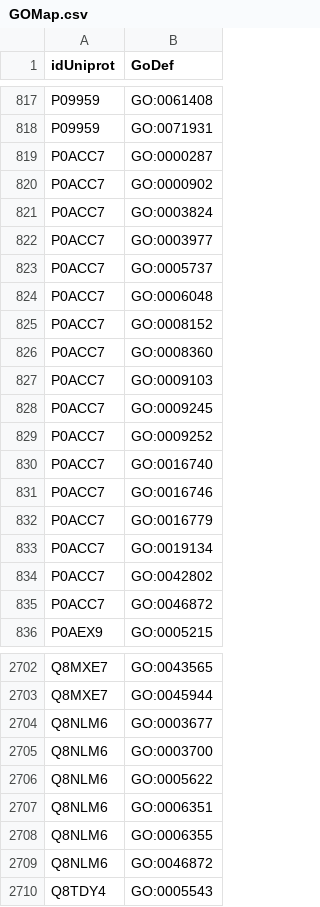
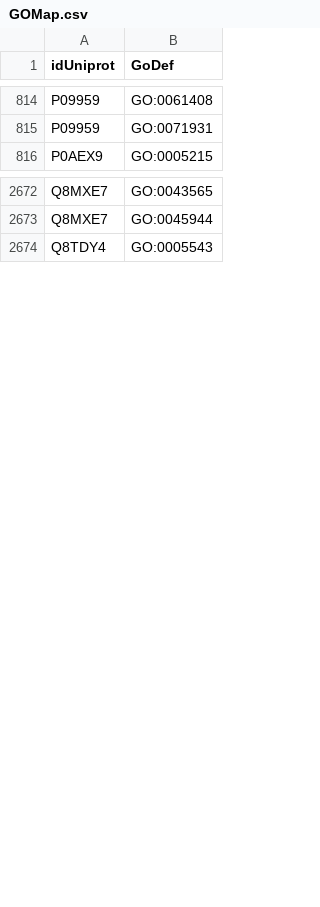
Before and after one commit to gonzaparra/webankyrins, a CSV file: src/LFP/StructuralAnks/MainBundle/Entity/CSVTablas/GOMap.csv, drawn as a sheet; only a part is shown, gaps mark what is left out; the diff covers the shown part only; the diff names each change by its address in the sheet, - before the commit and + after, or states it on an @@ line.

```diff
--- a/src/LFP/StructuralAnks/MainBundle/Entity/CSVTablas/GOMap.csv
+++ b/src/LFP/StructuralAnks/MainBundle/Entity/CSVTablas/GOMap.csv
-row 819: P0ACC7 | GO:0000287
-row 820: P0ACC7 | GO:0000902
-row 821: P0ACC7 | GO:0003824
-row 822: P0ACC7 | GO:0003977
-row 823: P0ACC7 | GO:0005737
-row 824: P0ACC7 | GO:0006048
-row 825: P0ACC7 | GO:0008152
-row 826: P0ACC7 | GO:0008360
-row 827: P0ACC7 | GO:0009103
-row 828: P0ACC7 | GO:0009245
-row 829: P0ACC7 | GO:0009252
-row 830: P0ACC7 | GO:0016740
-row 831: P0ACC7 | GO:0016746
-row 832: P0ACC7 | GO:0016779
-row 833: P0ACC7 | GO:0019134
-row 834: P0ACC7 | GO:0042802
-row 835: P0ACC7 | GO:0046872
-row 2704: Q8NLM6 | GO:0003677
-row 2705: Q8NLM6 | GO:0003700
-row 2706: Q8NLM6 | GO:0005622
-row 2707: Q8NLM6 | GO:0006351
-row 2708: Q8NLM6 | GO:0006355
-row 2709: Q8NLM6 | GO:0046872
```
Also changed, not shown: 13 removed rows elsewhere in this file, 4 other files.
